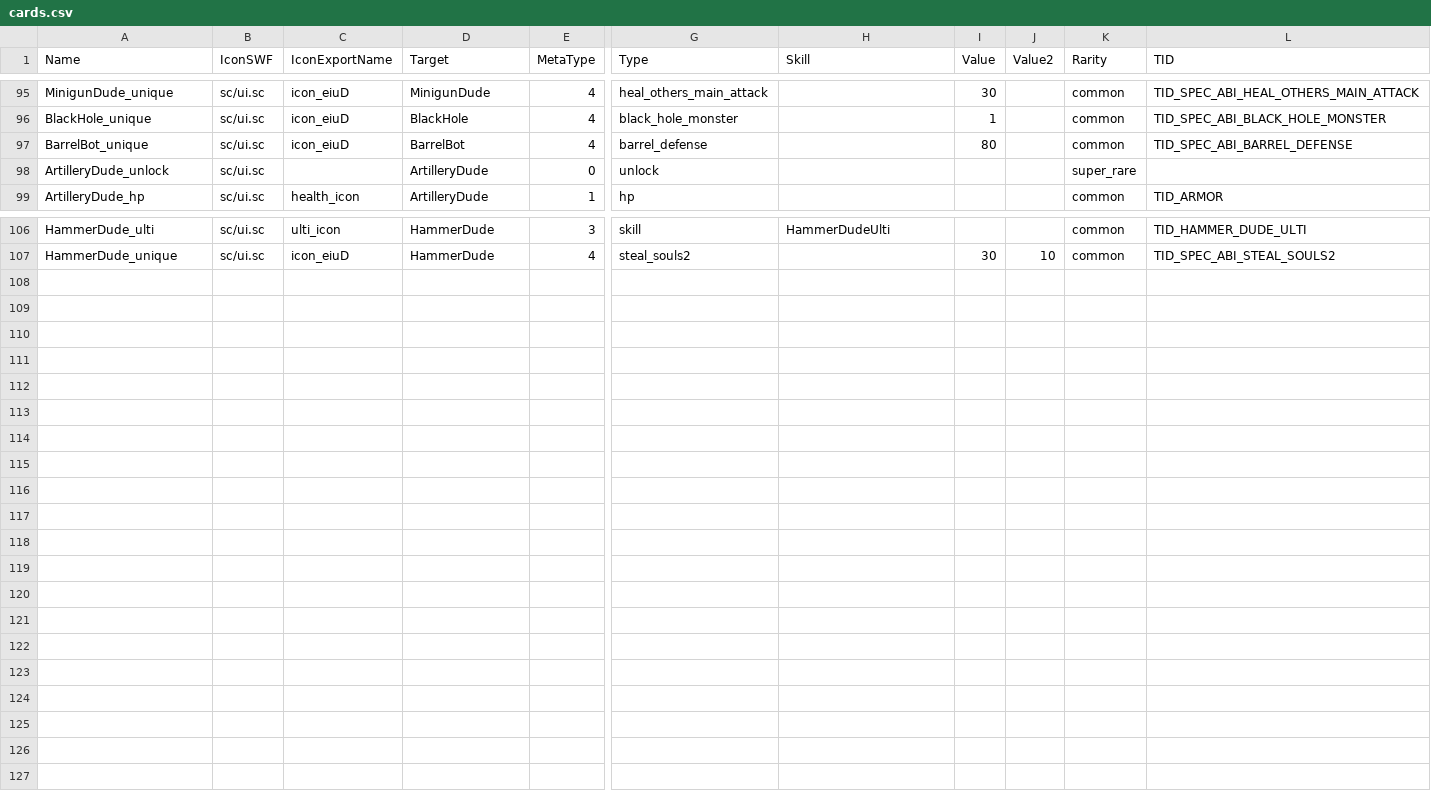
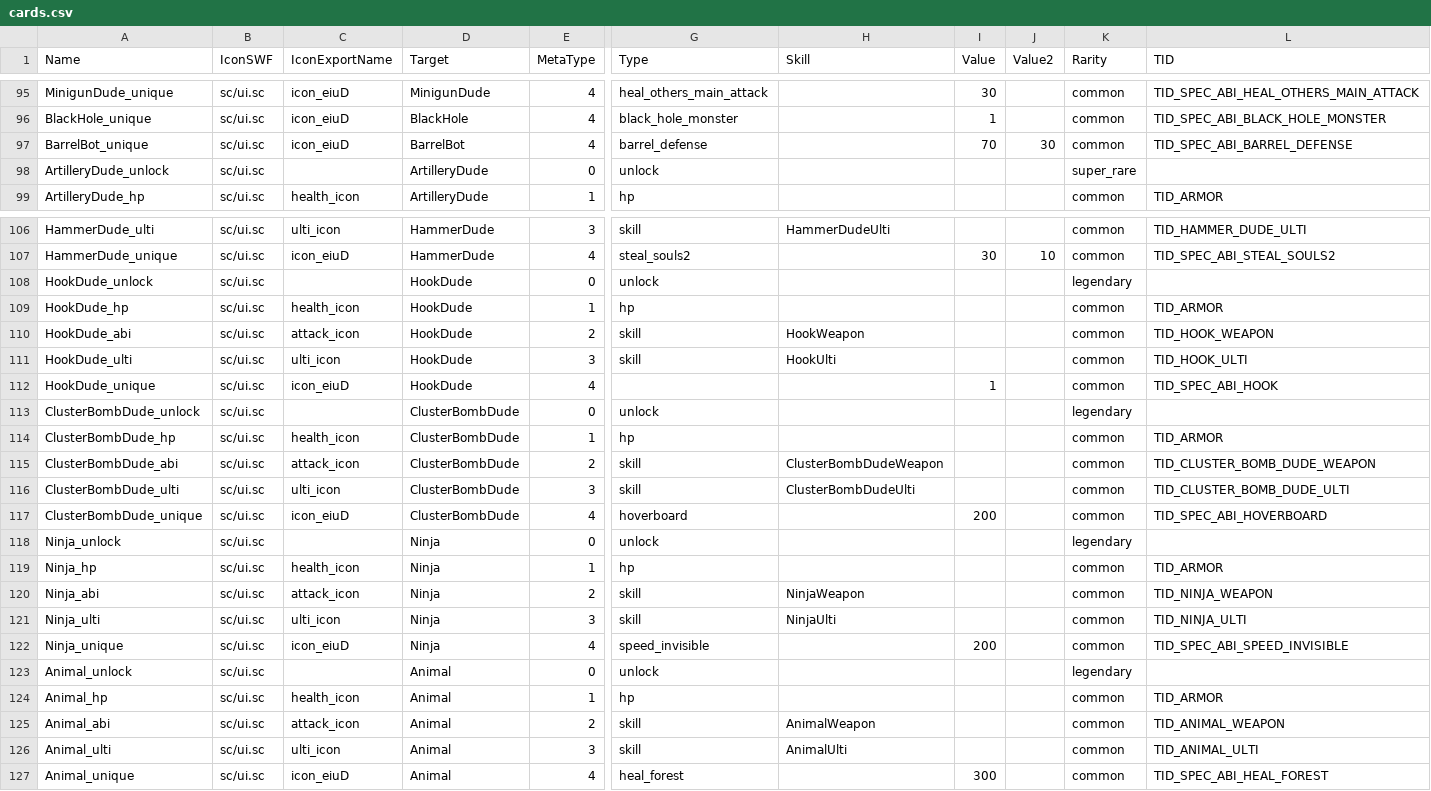
Before and after one commit to smlbiobot/bs-csv, a CSV file: assets/csv_logic/cards.csv, drawn as a sheet; only a part is shown, gaps mark what is left out; rows hold the shown columns only; the diff names each change by its address in the sheet, - before the commit and + after, or states it on an @@ line.

```diff
--- a/assets/csv_logic/cards.csv
+++ b/assets/csv_logic/cards.csv
-I97 (Value): 80
+I97 (Value): 70
-J97 (Value2): (empty)
+J97 (Value2): 30
+row 108: HookDude_unlock | sc/ui.sc |  | HookDude | 0 | unlock |  |  |  | legendary
+row 109: HookDude_hp | sc/ui.sc | health_icon | HookDude | 1 | hp |  |  |  | common | TID_ARMOR
+row 110: HookDude_abi | sc/ui.sc | attack_icon | HookDude | 2 | skill | HookWeapon |  |  | common | TID_HOOK_WEAPON
+row 111: HookDude_ulti | sc/ui.sc | ulti_icon | HookDude | 3 | skill | HookUlti |  |  | common | TID_HOOK_ULTI
+row 112: HookDude_unique | sc/ui.sc | icon_eiuD | HookDude | 4 |  |  | 1 |  | common | TID_SPEC_ABI_HOOK
+row 113: ClusterBombDude_unlock | sc/ui.sc |  | ClusterBombDude | 0 | unlock |  |  |  | legendary
+row 114: ClusterBombDude_hp | sc/ui.sc | health_icon | ClusterBombDude | 1 | hp |  |  |  | common | TID_ARMOR
+row 115: ClusterBombDude_abi | sc/ui.sc | attack_icon | ClusterBombDude | 2 | skill | ClusterBombDudeWeapon |  |  | common | TID_CLUSTER_BOMB_DUDE_WEAPON
+row 116: ClusterBombDude_ulti | sc/ui.sc | ulti_icon | ClusterBombDude | 3 | skill | ClusterBombDudeUlti |  |  | common | TID_CLUSTER_BOMB_DUDE_ULTI
+row 117: ClusterBombDude_unique | sc/ui.sc | icon_eiuD | ClusterBombDude | 4 | hoverboard |  | 200 |  | common | TID_SPEC_ABI_HOVERBOARD
+row 118: Ninja_unlock | sc/ui.sc |  | Ninja | 0 | unlock |  |  |  | legendary
+row 119: Ninja_hp | sc/ui.sc | health_icon | Ninja | 1 | hp |  |  |  | common | TID_ARMOR
+row 120: Ninja_abi | sc/ui.sc | attack_icon | Ninja | 2 | skill | NinjaWeapon |  |  | common | TID_NINJA_WEAPON
+row 121: Ninja_ulti | sc/ui.sc | ulti_icon | Ninja | 3 | skill | NinjaUlti |  |  | common | TID_NINJA_ULTI
+row 122: Ninja_unique | sc/ui.sc | icon_eiuD | Ninja | 4 | speed_invisible |  | 200 |  | common | TID_SPEC_ABI_SPEED_INVISIBLE
+row 123: Animal_unlock | sc/ui.sc |  | Animal | 0 | unlock |  |  |  | legendary
+row 124: Animal_hp | sc/ui.sc | health_icon | Animal | 1 | hp |  |  |  | common | TID_ARMOR
+row 125: Animal_abi | sc/ui.sc | attack_icon | Animal | 2 | skill | AnimalWeapon |  |  | common | TID_ANIMAL_WEAPON
+row 126: Animal_ulti | sc/ui.sc | ulti_icon | Animal | 3 | skill | AnimalUlti |  |  | common | TID_ANIMAL_ULTI
+row 127: Animal_unique | sc/ui.sc | icon_eiuD | Animal | 4 | heal_forest |  | 300 |  | common | TID_SPEC_ABI_HEAL_FOREST
```
Also changed, not shown: assets/csv_client/animations.csv, assets/csv_client/sounds.csv, 24 other files.
